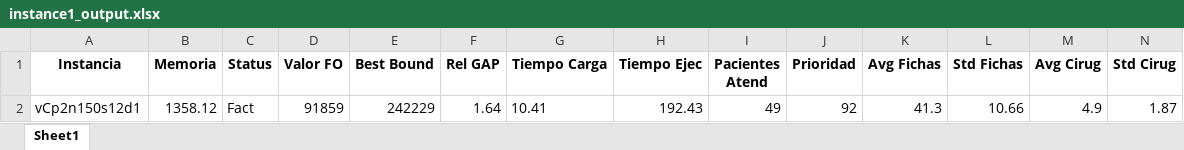
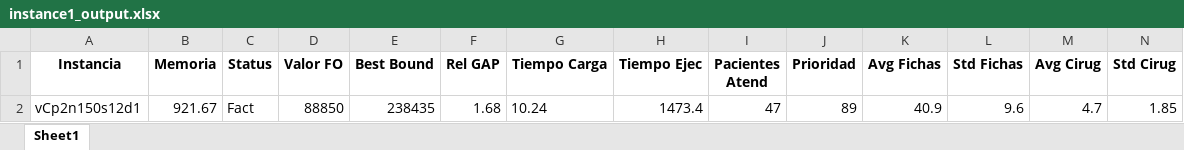
Before and after one commit to Franri3008/Tesis, an Excel workbook: notebooks/Output/CPM/instance1_output.xlsx, sheet Sheet1, drawn as a sheet; only a part is shown; values as stored, in another font and other column widths than the file's, no borders; removed rows and columns are numbered as before the commit, all else as after; rows hold the shown columns only; the diff names each change by its address in the sheet, - before the commit and + after, or states it on an @@ line.

```diff
--- a/notebooks/Output/CPM/instance1_output.xlsx (sheet Sheet1)
+++ b/notebooks/Output/CPM/instance1_output.xlsx (sheet Sheet1)
-row 2: vCp2n150s12d1 | 1358.12 | Fact | 91859 | 242229 | 1.64 | 10.41 | 192.43 | 49 | 92 | 41.3 | 10.66 | 4.9 | 1.87
+row 2: vCp2n150s12d1 | 921.67 | Fact | 88850 | 238435 | 1.68 | 10.24 | 1473.4 | 47 | 89 | 40.9 | 9.6 | 4.7 | 1.85
```
Also changed, not shown: notebooks/Output/CPM/instance1_Schedule_vCp2n150s12d1.xlsx, output/LPM/ejec_output.xlsx, 48 other files.
